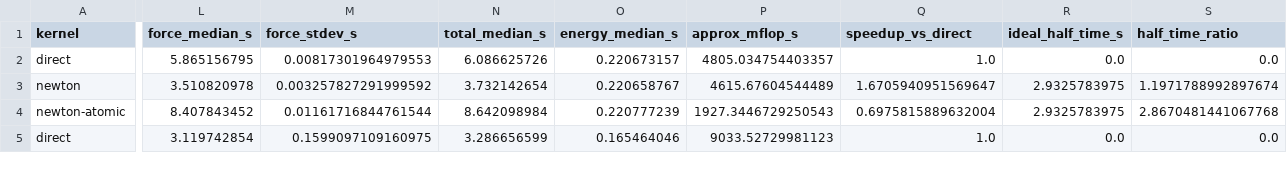
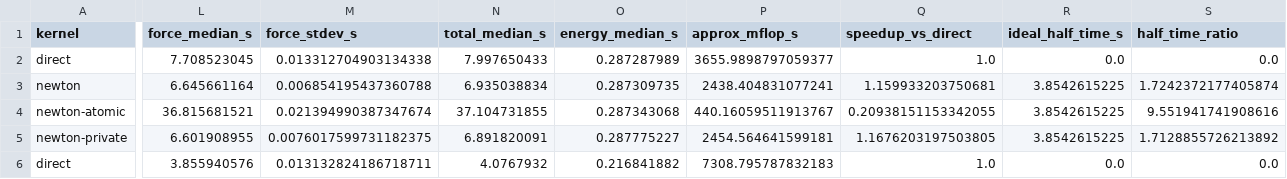
Before and after one commit to Ely-01/hpc-exam-nbody, a CSV file: Nbody_serial/report/tables/newton_tradeoff_summary.csv, drawn as a sheet; only a part is shown, gaps mark what is left out; addresses are those after the commit; rows hold the shown columns only; the diff covers the shown part only; the diff names each change by its address in the sheet, - before the commit and + after, or states it on an @@ line.

Commit message:
chore(newton): private results

```diff
--- a/Nbody_serial/report/tables/newton_tradeoff_summary.csv
+++ b/Nbody_serial/report/tables/newton_tradeoff_summary.csv
-L2 (force_median_s): 5.865156795
+L2 (force_median_s): 7.708523045
-M2 (force_stdev_s): 0.00817301964979553
+M2 (force_stdev_s): 0.013312704903134338
-N2 (total_median_s): 6.086625726
+N2 (total_median_s): 7.997650433
-O2 (energy_median_s): 0.220673157
+O2 (energy_median_s): 0.287287989
-P2 (approx_mflop_s): 4805.034754403357
+P2 (approx_mflop_s): 3655.9898797059377
-L3 (force_median_s): 3.510820978
+L3 (force_median_s): 6.645661164
-M3 (force_stdev_s): 0.003257827291999592
+M3 (force_stdev_s): 0.006854195437360788
-N3 (total_median_s): 3.732142654
+N3 (total_median_s): 6.935038834
-O3 (energy_median_s): 0.220658767
+O3 (energy_median_s): 0.287309735
-P3 (approx_mflop_s): 4615.67604544489
+P3 (approx_mflop_s): 2438.404831077241
-Q3 (speedup_vs_direct): 1.6705940951569647
+Q3 (speedup_vs_direct): 1.159933203750681
-R3:R4 (ideal_half_time_s): 2.9325783975
+R3:R4 (ideal_half_time_s): 3.8542615225
-S3 (half_time_ratio): 1.1971788992897674
+S3 (half_time_ratio): 1.7242372177405874
-L4 (force_median_s): 8.407843452
+L4 (force_median_s): 36.815681521
-M4 (force_stdev_s): 0.01161716844761544
+M4 (force_stdev_s): 0.021394990387347674
-N4 (total_median_s): 8.642098984
+N4 (total_median_s): 37.104731855
-O4 (energy_median_s): 0.220777239
+O4 (energy_median_s): 0.287343068
-P4 (approx_mflop_s): 1927.3446729250543
+P4 (approx_mflop_s): 440.16059511913767
-Q4 (speedup_vs_direct): 0.6975815889632004
+Q4 (speedup_vs_direct): 0.20938151153342055
-S4 (half_time_ratio): 2.8670481441067768
+S4 (half_time_ratio): 9.551941741908616
+row 5: newton-private | 6.601908955 | 0.0076017599731182375 | 6.891820091 | 0.287775227 | 2454.564641599181 | 1.1676203197503805 | 3.8542615225 | 1.7128855726213892
-L6 (force_median_s): 3.119742854
+L6 (force_median_s): 3.855940576
-M6 (force_stdev_s): 0.1599097109160975
+M6 (force_stdev_s): 0.013132824186718711
-N6 (total_median_s): 3.286656599
+N6 (total_median_s): 4.0767932
-O6 (energy_median_s): 0.165464046
+O6 (energy_median_s): 0.216841882
-P6 (approx_mflop_s): 9033.52729981123
+P6 (approx_mflop_s): 7308.795787832183
```
Also changed, not shown: 3 added rows and 78 edited cells elsewhere in this file, 2 other files.
